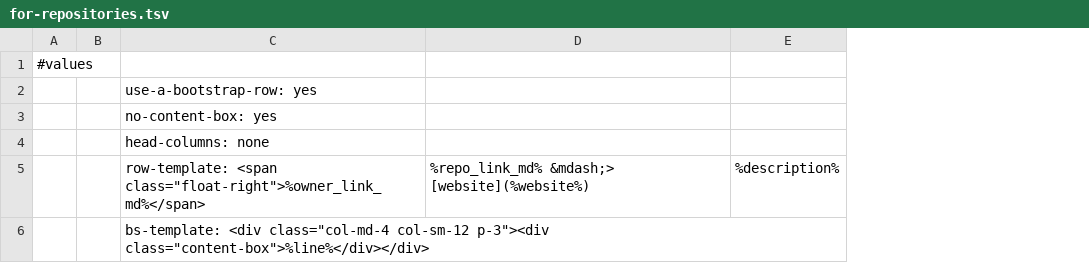
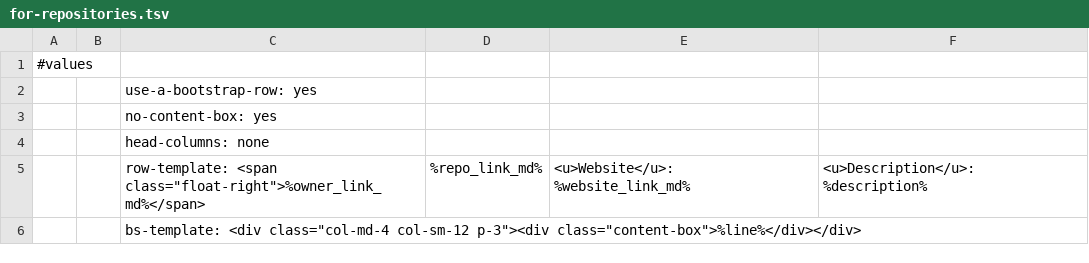
Before and after one commit to AmadeusWebWorld/dawn, a TSV file: core/data/table-templates/for-repositories.tsv, drawn as a sheet; removed rows and columns are numbered as before the commit, all else as after; the diff names each change by its address in the sheet, - before the commit and + after, or states it on an @@ line.

```diff
--- a/core/data/table-templates/for-repositories.tsv
+++ b/core/data/table-templates/for-repositories.tsv
-column D, row 5: %repo_link_md% &mdash;> [website](%website%)
-column E, row 5: %description%
+column D, row 5: %repo_link_md%
+column E, row 5: <u>Website</u>: %website_link_md%
+column F, row 5: <u>Description</u>: %description%
```
Also changed, not shown: data/sites.tsv, 6 other files.
